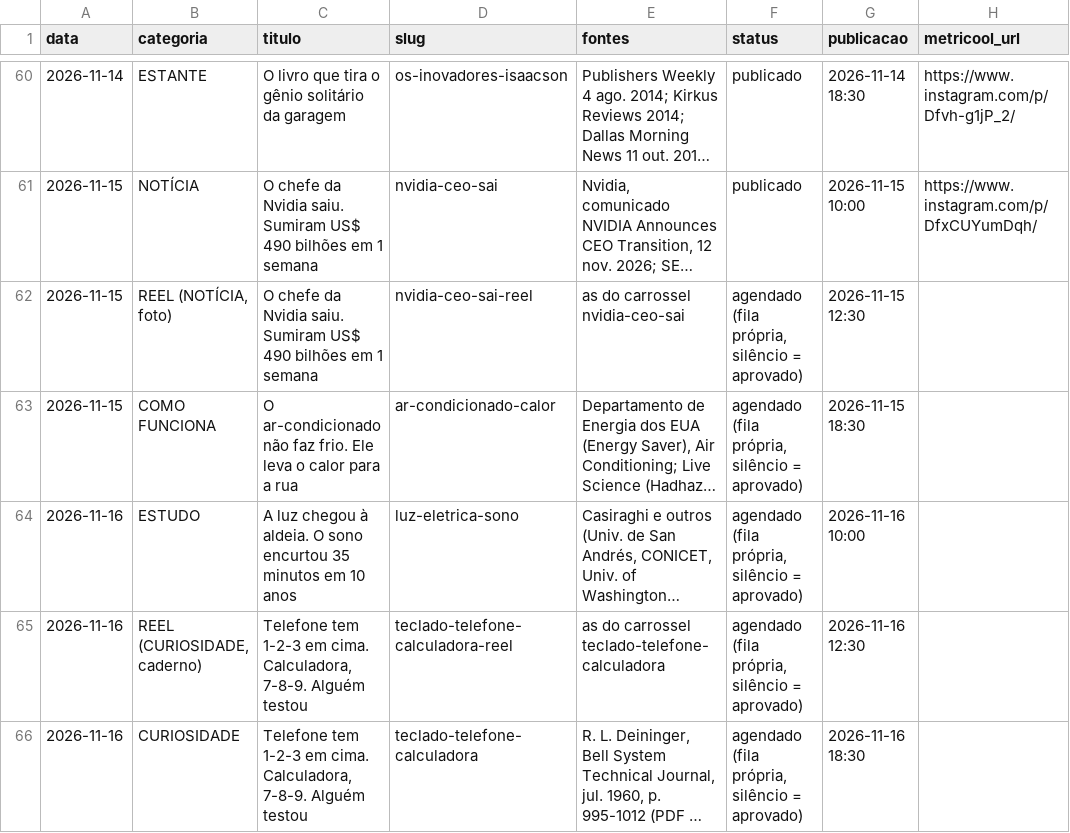
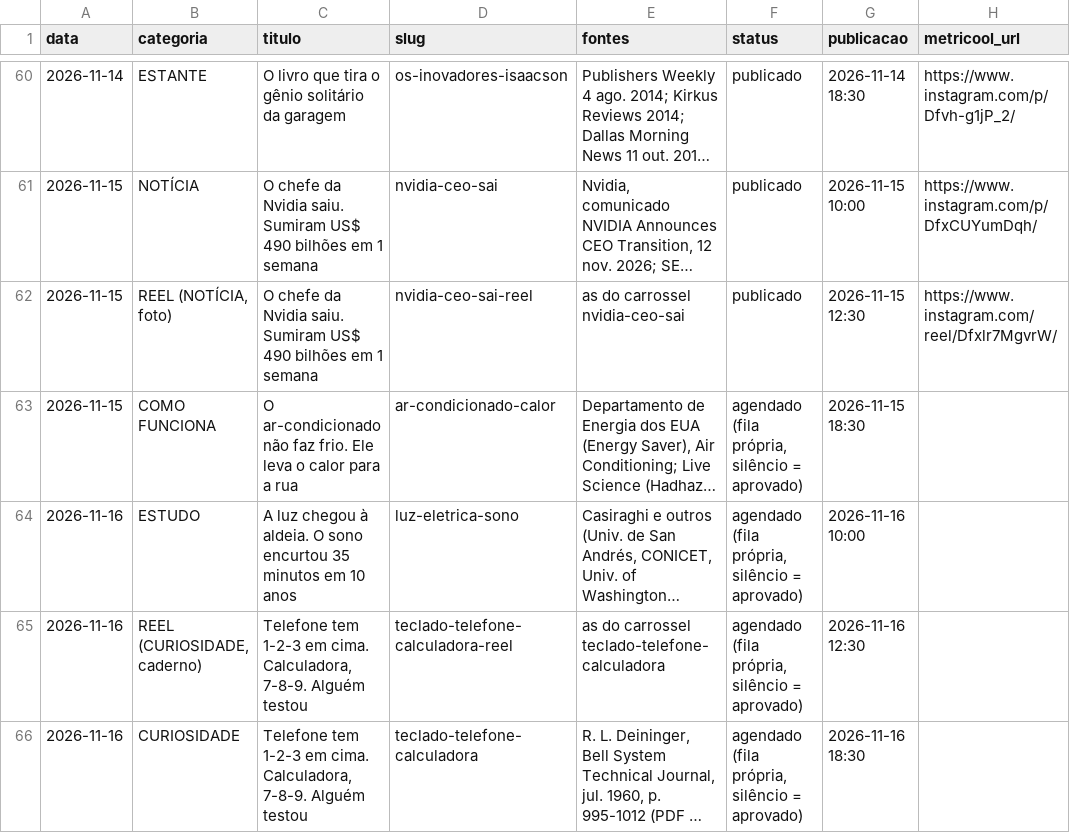
Before and after one commit to pedrofavero/techroombr-posts, a CSV file: posts/historico.csv, drawn as a sheet; only a part is shown, gaps mark what is left out; long unchanged cells end in …; the diff names each change by its address in the sheet, - before the commit and + after, or states it on an @@ line.

```diff
--- a/posts/historico.csv
+++ b/posts/historico.csv
-F62 (status): agendado (fila própria, silêncio = aprovado)
+F62 (status): publicado
-H62 (metricool_url): (empty)
+H62 (metricool_url): https://www.instagram.com/reel/Dfxlr7MgvrW/
```
Also changed, not shown: 2 other files.
